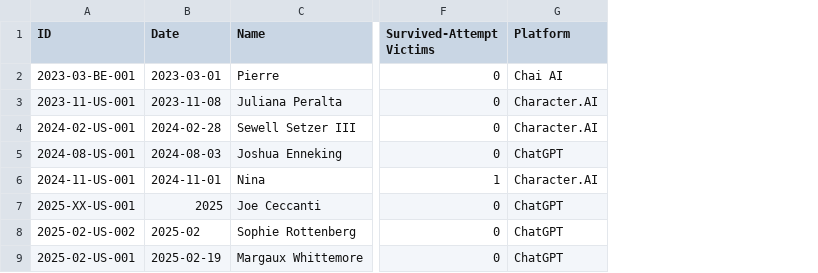
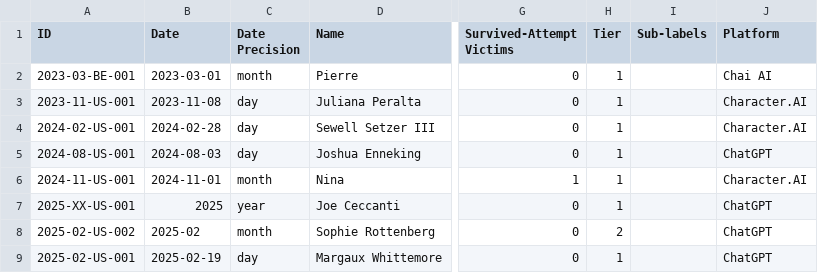
Before and after one commit to aimortality/ai-companion-mortality-database, a CSV file: data/incidents.csv, drawn as a sheet; only a part is shown, gaps mark what is left out; the diff names each change by its address in the sheet, - before the commit and + after, or states it on an @@ line.

Commit message:
Canonical schema 2.0.0: per-person records, tier, date precision; incidents_by_year rename; people.csv export
Adds tier, sub_labels, tier_basis, date_precision and people[] (role, outcome, name, name_type, age, age_precision, age_source) to every incident; renames the misnamed statistics.deaths_by_year to incidents_by_year and adds a true deaths_by_year; sets minors_affected_including_attempts from the per-person records (11: ten deaths under 18 plus one survived attempt). validate_data.py gains 13 checks over the new fields (sums against the headline totals, per-incident counts, minors, precision/date consistency). build-data-exports.py writes data/people.csv and adds tier/precision columns; the audit's export check covers the new file. data/README.md documents every field.

```diff
--- a/data/incidents.csv
+++ b/data/incidents.csv
+column C (Date Precision), rows 2-9: month | day | day | day | month | year | month | day
+column H (Tier), rows 2-9: 1 | 1 | 1 | 1 | 1 | 1 | 2 | 1
+column I (Sub-labels), empty
```
Also changed, not shown: 8 other files.
